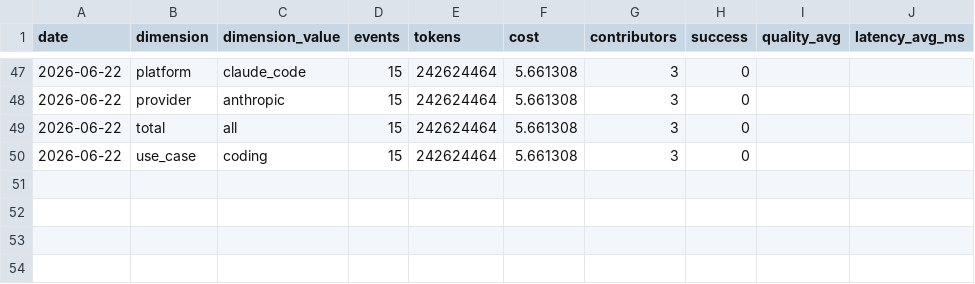
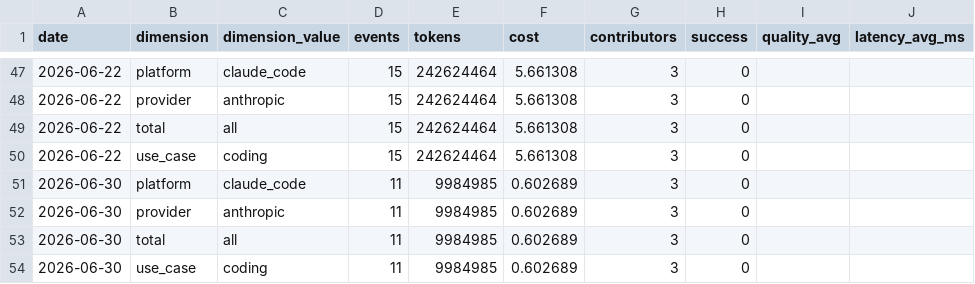
Before and after one commit to Kevinchamplin/mytokentracker-open-data, a CSV file: data/community.csv, drawn as a sheet; only a part is shown, gaps mark what is left out.

```diff
--- a/data/community.csv
+++ b/data/community.csv
@@ -50 +50,5 @@ date,dimension,dimension_value,events,tokens,cost,contributors,success,quality_a
 2026-06-22,use_case,coding,15,242624464,5.661308,3,0,,
+2026-06-30,platform,claude_code,11,9984985,0.602689,3,0,,
+2026-06-30,provider,anthropic,11,9984985,0.602689,3,0,,
+2026-06-30,total,all,11,9984985,0.602689,3,0,,
+2026-06-30,use_case,coding,11,9984985,0.602689,3,0,,
```
Also changed, not shown: data/cost-index.csv, data/models.csv, 4 other files.
